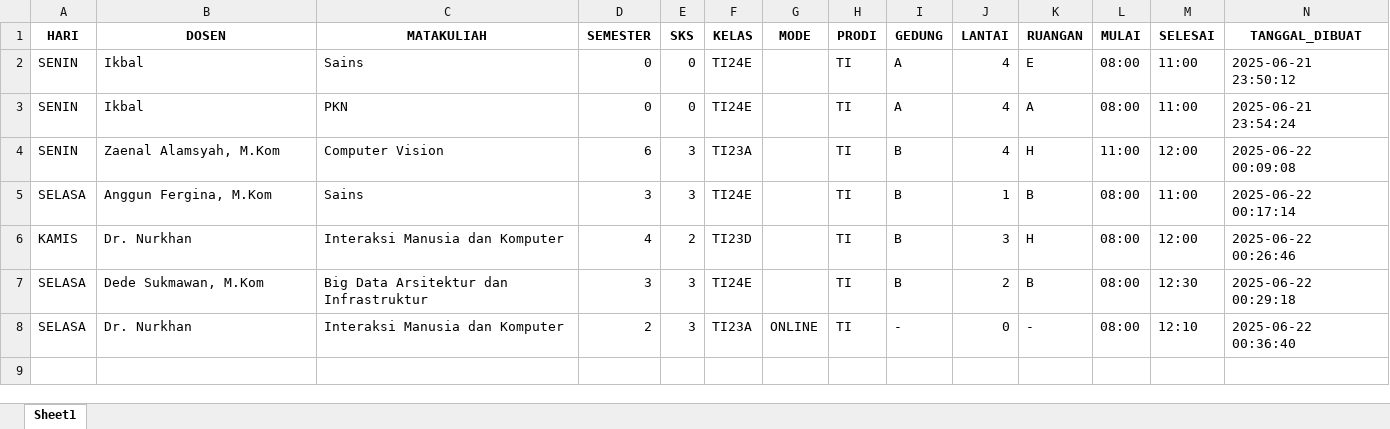
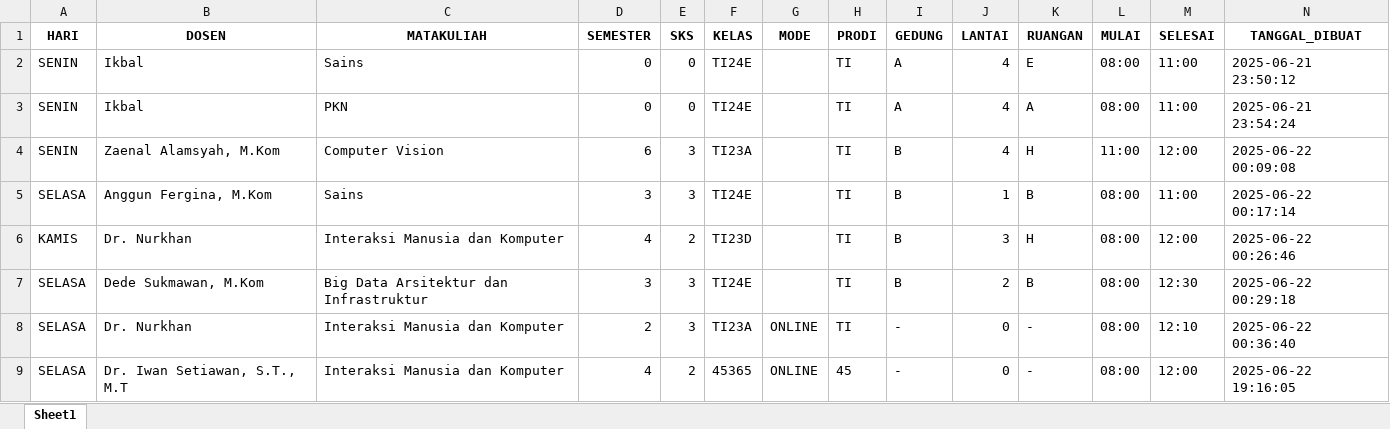
Before and after one commit to pxlizee/Pemrograman-dasar, an Excel workbook: Penjadwalan_dosen/reservasi_ruangan.xlsx, sheet Sheet1, drawn as a sheet; values as stored, in another font and other column widths than the file's, no borders; the diff names each change by its address in the sheet, - before the commit and + after, or states it on an @@ line.

Commit message:
Update reservasi_ruangan.xlsx

```diff
--- a/Penjadwalan_dosen/reservasi_ruangan.xlsx (sheet Sheet1)
+++ b/Penjadwalan_dosen/reservasi_ruangan.xlsx (sheet Sheet1)
+row 9: SELASA | Dr. Iwan Setiawan, S.T., M.T | Interaksi Manusia dan Komputer | 4 | 2 | 45365 | ONLINE | 45 | - | 0 | - | 08:00 | 12:00 | 2025-06-22 19:16:05
```
